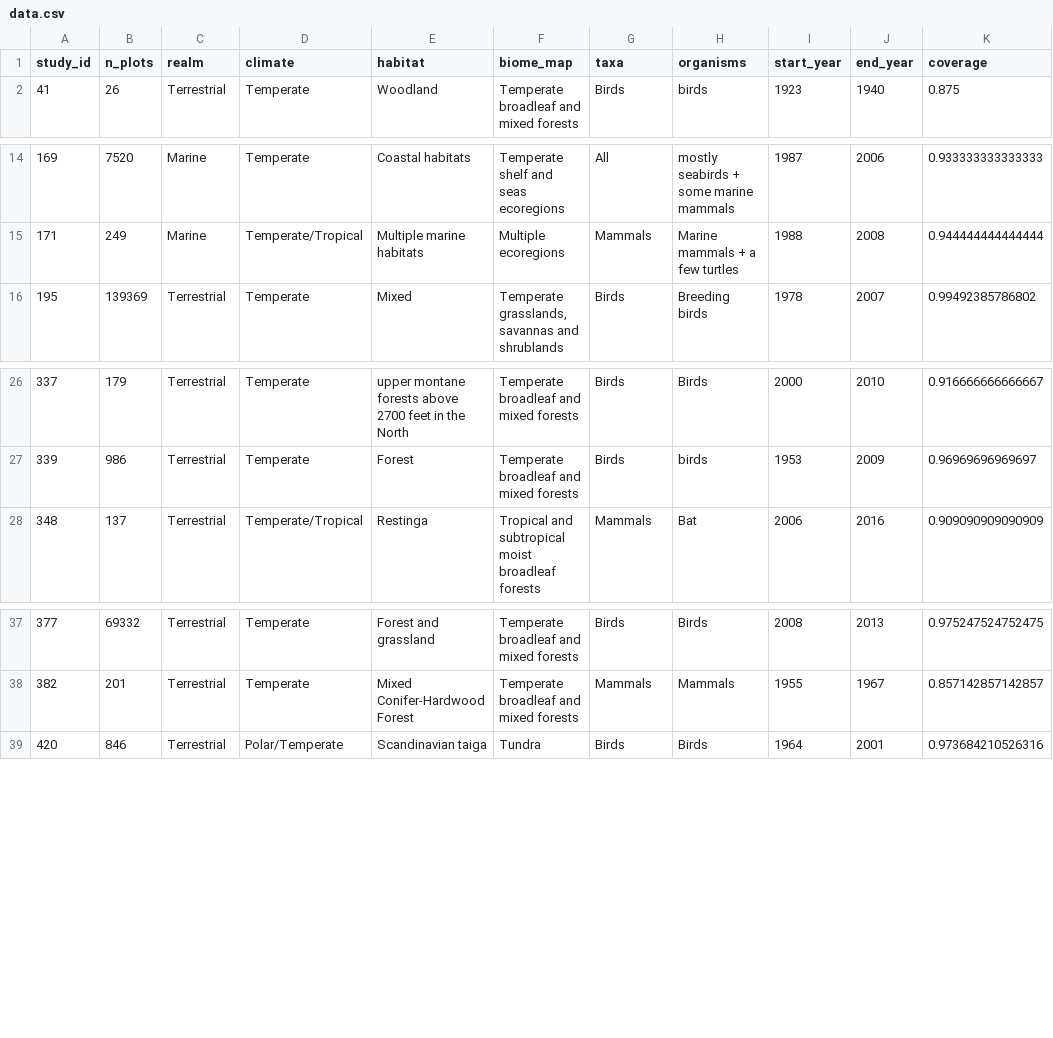
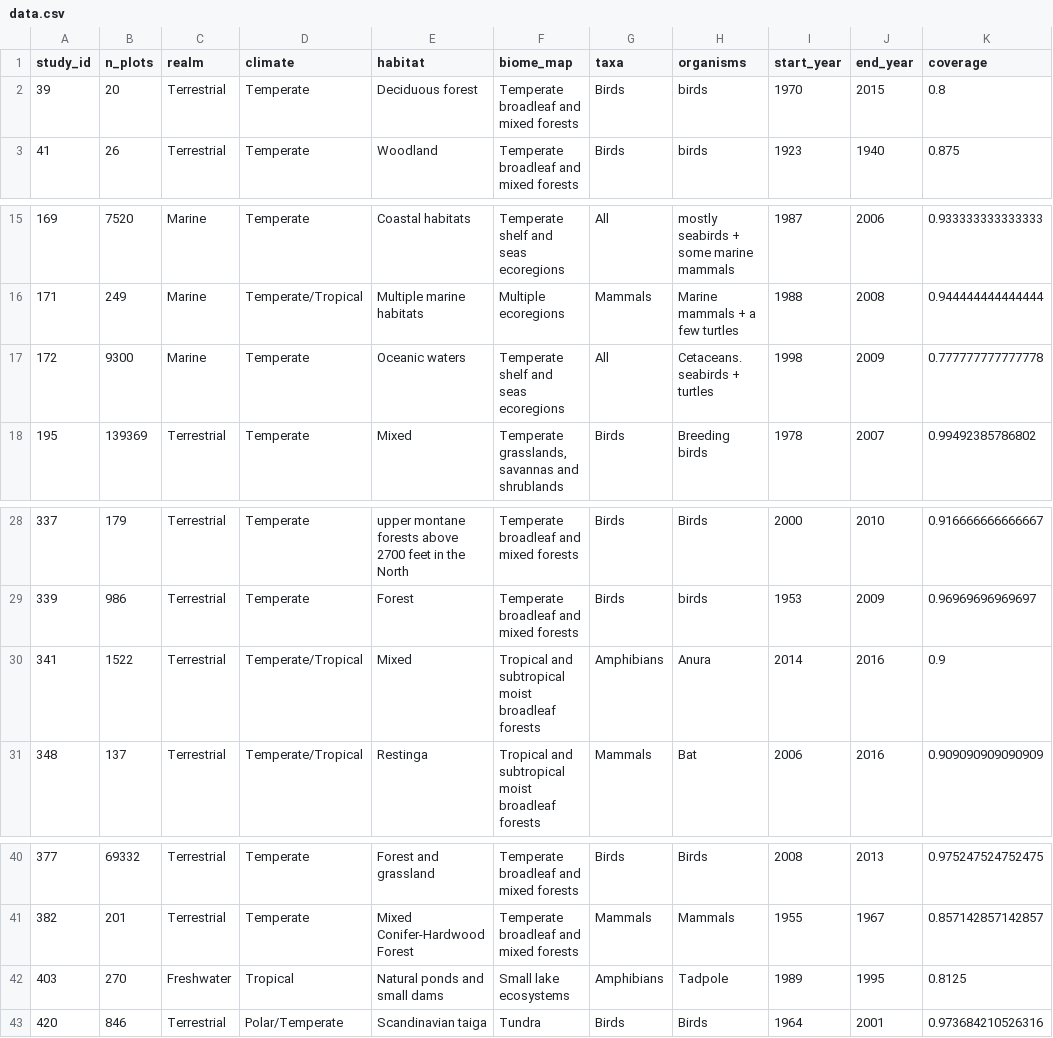
Before and after one commit to karinorman/biodivTS_data, a CSV file: study-table/data.csv, drawn as a sheet; only a part is shown, gaps mark what is left out; the diff names each change by its address in the sheet, - before the commit and + after, or states it on an @@ line.

Commit message:
update study-table

```diff
--- a/study-table/data.csv
+++ b/study-table/data.csv
+row 2: 39 | 20 | Terrestrial | Temperate | Deciduous forest | Temperate broadleaf and mixed forests | Birds | birds | 1970 | 2015 | 0.8
+row 17: 172 | 9300 | Marine | Temperate | Oceanic waters | Temperate shelf and seas ecoregions | All | Cetaceans. seabirds + turtles | 1998 | 2009 | 0.777777777777778
+row 30: 341 | 1522 | Terrestrial | Temperate/Tropical | Mixed | Tropical and subtropical moist broadleaf forests | Amphibians | Anura | 2014 | 2016 | 0.9
+row 42: 403 | 270 | Freshwater | Tropical | Natural ponds and small dams | Small lake ecosystems | Amphibians | Tadpole | 1989 | 1995 | 0.8125
```
Also changed, not shown: 3 other files.
